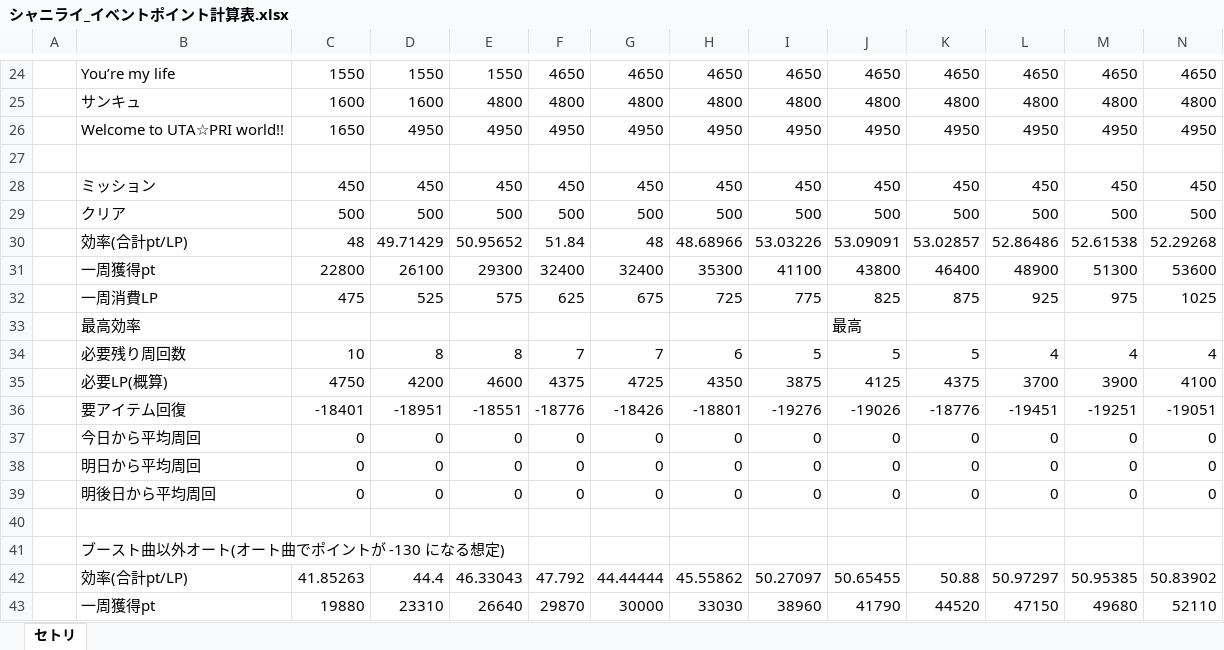
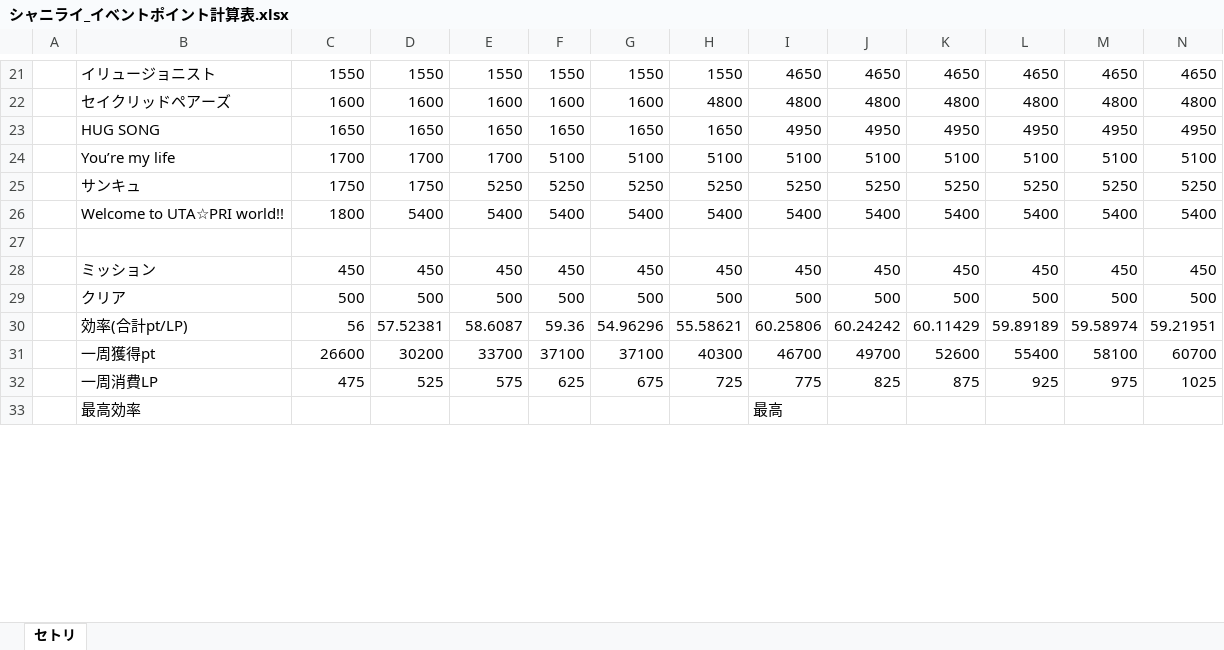
Before and after one commit to JunjiRu/utapri-shinglive-event-setlist, an Excel workbook: シャニライ_イベントポイント計算表.xlsx, sheet セトリ, drawn as a sheet; only a part is shown, gaps mark what is left out; values as stored, in another font and other column widths than the file's, no cell formats; removed rows and columns are numbered as before the commit, all else as after; rows hold the shown columns only; the diff covers the shown part only; the diff names each change by its address in the sheet, - before the commit and + after, or states it on an @@ line.

```diff
--- a/シャニライ_イベントポイント計算表.xlsx (sheet セトリ)
+++ b/シャニライ_イベントポイント計算表.xlsx (sheet セトリ)
-B21: You’re my life
+B21: イリュージョニスト
-F21: 4650
+F21: 1550
-G21: 4650
+G21: 1550
-H21: 4650
+H21: 1550
-B22: サンキュ
+B22: セイクリッドペアーズ
-E22: 4800
+E22: 1600
-F22: 4800
+F22: 1600
-G22: 4800
+G22: 1600
-B23: Welcome to UTA☆PRI world!!
+B23: HUG SONG
-D23: 4950
+D23: 1650
-E23: 4950
+E23: 1650
-F23: 4950
+F23: 1650
-G23: 4950
+G23: 1650
-H23: 4950
+H23: 1650
+row 24:  | You’re my life | 1700 | 1700 | 1700 | 5100 | 5100 | 5100 | 5100 | 5100 | 5100 | 5100 | 5100 | 5100
+row 25:  | サンキュ | 1750 | 1750 | 5250 | 5250 | 5250 | 5250 | 5250 | 5250 | 5250 | 5250 | 5250 | 5250
+row 26:  | Welcome to UTA☆PRI world!! | 1800 | 5400 | 5400 | 5400 | 5400 | 5400 | 5400 | 5400 | 5400 | 5400 | 5400 | 5400
-row 30:  | 効率(合計pt/LP) | 48 | 49.71429 | 50.95652 | 51.84 | 48 | 48.68966 | 53.03226 | 53.09091 | 53.02857 | 52.86486 | 52.61538 | 52.29268
-row 31:  | 一周獲得pt | 22800 | 26100 | 29300 | 32400 | 32400 | 35300 | 41100 | 43800 | 46400 | 48900 | 51300 | 53600
+row 30:  | 効率(合計pt/LP) | 56 | 57.52381 | 58.6087 | 59.36 | 54.96296 | 55.58621 | 60.25806 | 60.24242 | 60.11429 | 59.89189 | 59.58974 | 59.21951
+row 31:  | 一周獲得pt | 26600 | 30200 | 33700 | 37100 | 37100 | 40300 | 46700 | 49700 | 52600 | 55400 | 58100 | 60700
-row 33:  | 最高効率 |  |  |  |  |  |  |  | 最高
-row 34:  | 必要残り周回数 | 10 | 8 | 8 | 7 | 7 | 6 | 5 | 5 | 5 | 4 | 4 | 4
-row 35:  | 必要LP(概算) | 4750 | 4200 | 4600 | 4375 | 4725 | 4350 | 3875 | 4125 | 4375 | 3700 | 3900 | 4100
-row 36:  | 要アイテム回復 | -18401 | -18951 | -18551 | -18776 | -18426 | -18801 | -19276 | -19026 | -18776 | -19451 | -19251 | -19051
-row 37:  | 今日から平均周回 | 0 | 0 | 0 | 0 | 0 | 0 | 0 | 0 | 0 | 0 | 0 | 0
-row 38:  | 明日から平均周回 | 0 | 0 | 0 | 0 | 0 | 0 | 0 | 0 | 0 | 0 | 0 | 0
-row 39:  | 明後日から平均周回 | 0 | 0 | 0 | 0 | 0 | 0 | 0 | 0 | 0 | 0 | 0 | 0
-row 33: (empty)
+row 33:  | 最高効率 |  |  |  |  |  |  | 最高
-row 41:  | ブースト曲以外オート(オート曲でポイントが -130 になる想定)
-row 42:  | 効率(合計pt/LP) | 41.85263 | 44.4 | 46.33043 | 47.792 | 44.44444 | 45.55862 | 50.27097 | 50.65455 | 50.88 | 50.97297 | 50.95385 | 50.83902
-row 43:  | 一周獲得pt | 19880 | 23310 | 26640 | 29870 | 30000 | 33030 | 38960 | 41790 | 44520 | 47150 | 49680 | 52110
```
Also changed, not shown: 6 added rows, 11 removed rows and 59 edited cells elsewhere in this sheet, cell formats, formulas that keep their value.
